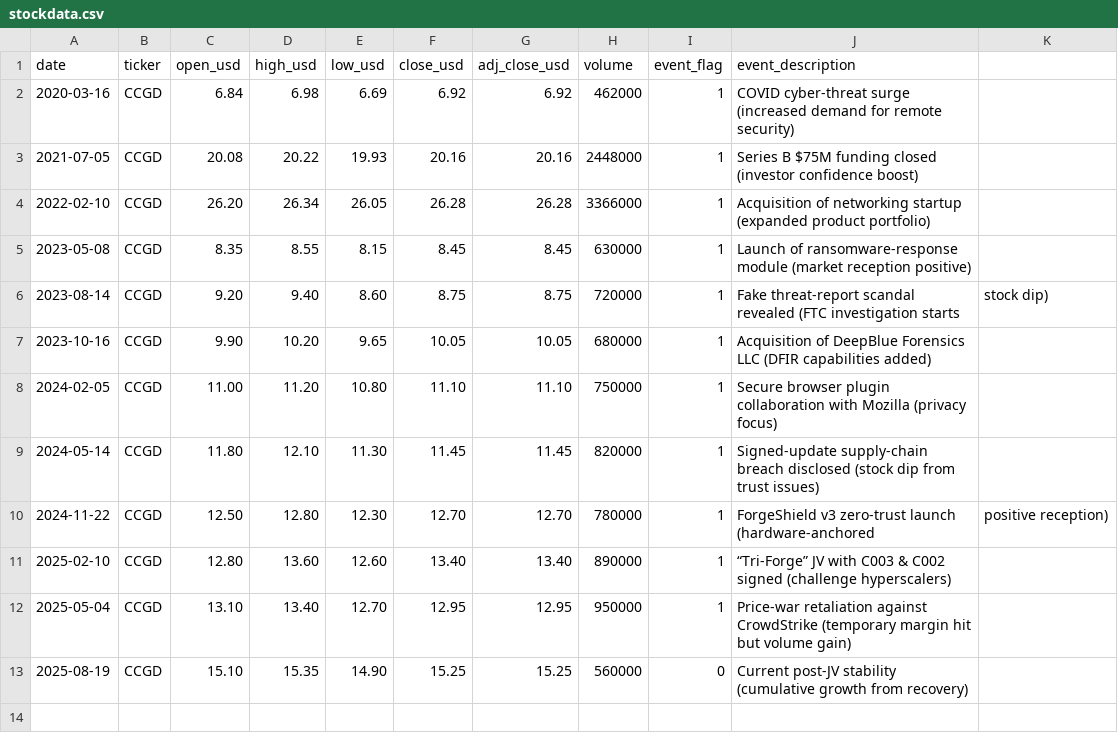
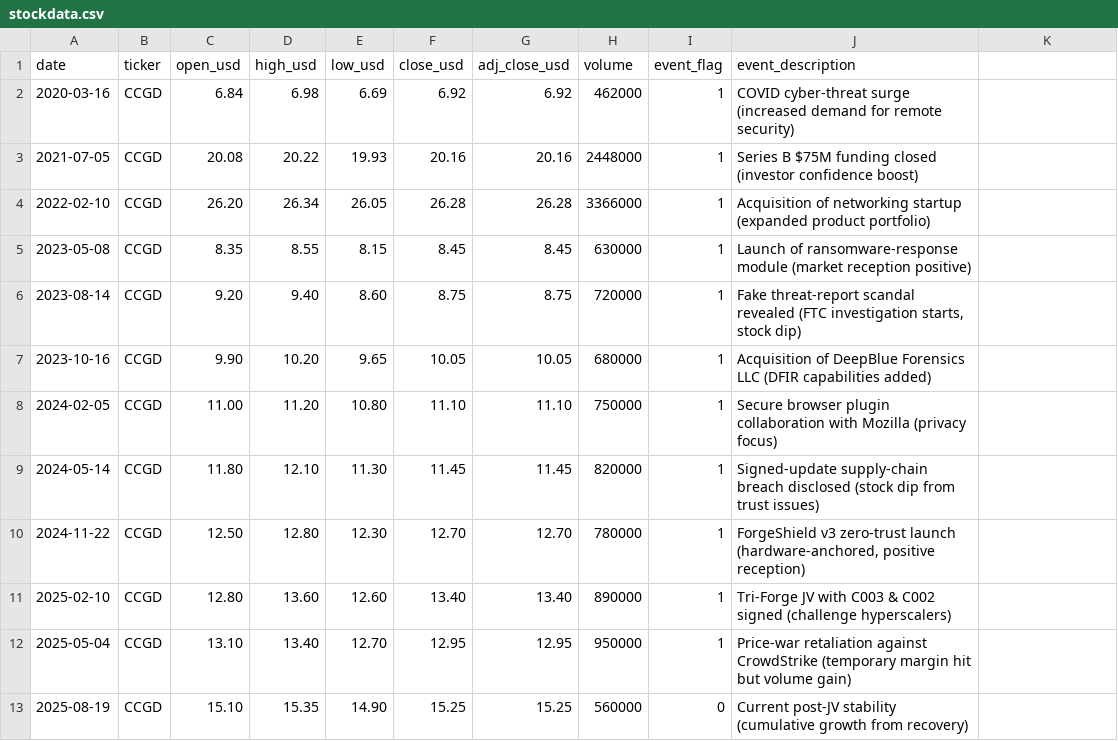
Before and after one commit to AvikYadav/PhantomAgents_MarketAnalyst, a CSV file: data/c004/stockdata.csv, drawn as a sheet; the diff names each change by its address in the sheet, - before the commit and + after, or states it on an @@ line.

Commit message:
Update stockdata.csv

```diff
--- a/data/c004/stockdata.csv
+++ b/data/c004/stockdata.csv
-J6 (event_description): …(FTC investigation starts
+J6 (event_description): …(FTC investigation starts, stock dip)
-K6: stock dip)
+K6: (empty)
-J10 (event_description): …zero-trust launch (hardware-anchored
+J10 (event_description): …zero-trust launch (hardware-anchored, positive reception)
-K10: positive reception)
+K10: (empty)
-J11 (event_description): “Tri-Forge” JV with…
+J11 (event_description): Tri-Forge JV with…
```
